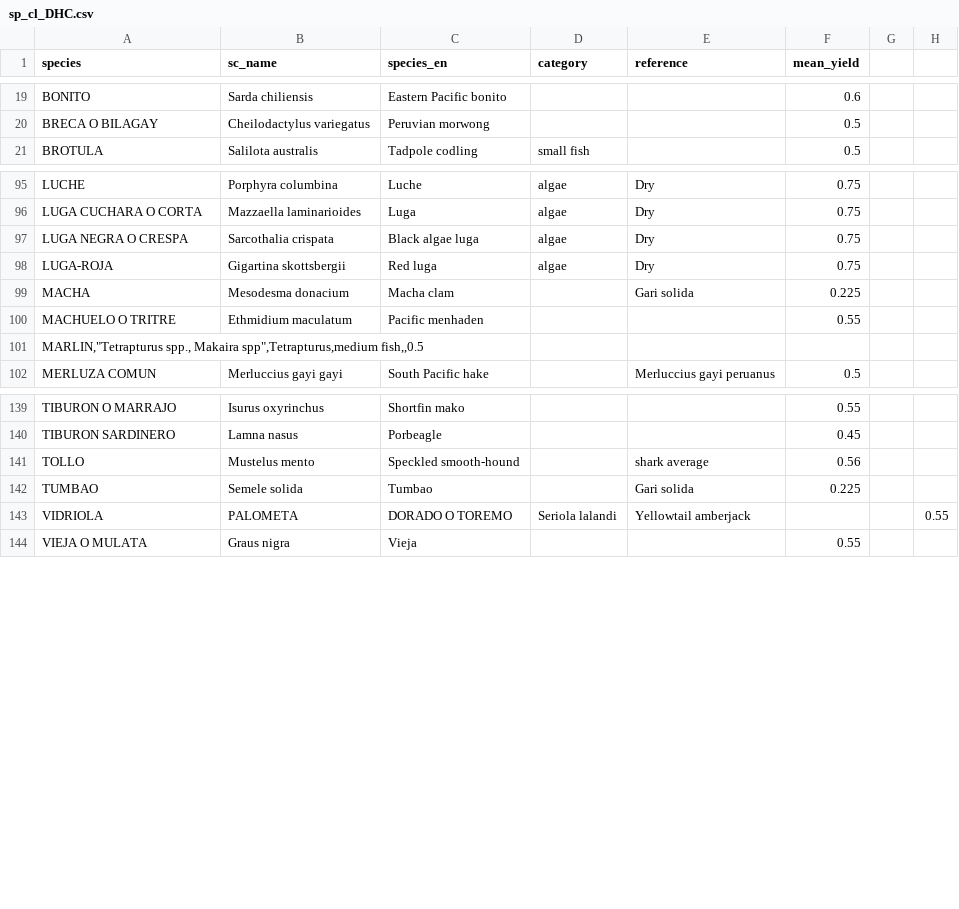
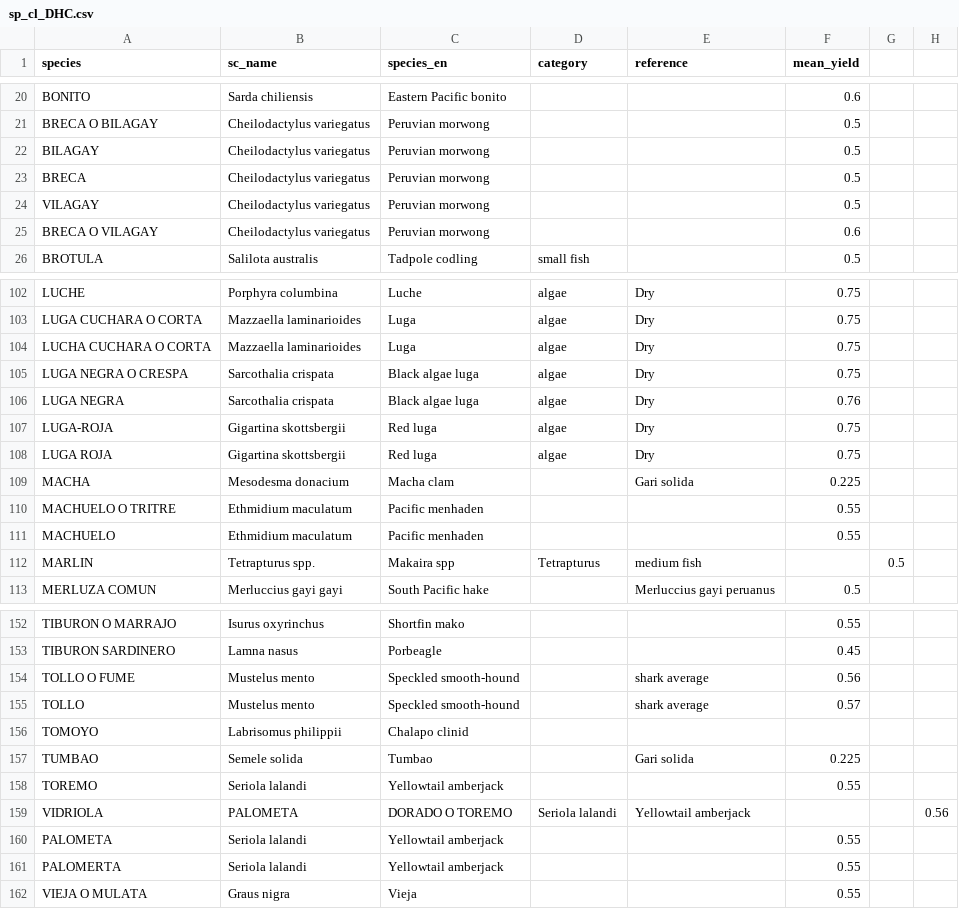
Before and after one commit to camilavargasp/main-fisheries-chile, a CSV file: clean_databases/intermediate/sp_cl_DHC.csv, drawn as a sheet; only a part is shown, gaps mark what is left out; the diff covers the shown part only.

Commit message:
fixing species names

```diff
--- a/clean_databases/intermediate/sp_cl_DHC.csv
+++ b/clean_databases/intermediate/sp_cl_DHC.csv
@@ -20,2 +21,6 @@ BONITO,Sarda chiliensis,Eastern Pacific bonito,,,0.6
 BRECA O BILAGAY,Cheilodactylus variegatus,Peruvian morwong,,,0.5
+BILAGAY,Cheilodactylus variegatus,Peruvian morwong,,,0.5
+BRECA,Cheilodactylus variegatus,Peruvian morwong,,,0.5
+VILAGAY,Cheilodactylus variegatus,Peruvian morwong,,,0.5
+BRECA O VILAGAY,Cheilodactylus variegatus,Peruvian morwong,,,0.6
 BROTULA,Salilota australis,Tadpole codling,small fish,,0.5
@@ -96,7 +103,11 @@ LUCHE,Porphyra columbina,Luche,algae,Dry ,0.75
 LUGA CUCHARA O CORTA,Mazzaella laminarioides,Luga,algae,Dry ,0.75
+LUCHA CUCHARA O CORTA,Mazzaella laminarioides,Luga,algae,Dry ,0.75
 LUGA NEGRA O CRESPA,Sarcothalia crispata,Black algae luga,algae,Dry ,0.75
+LUGA NEGRA,Sarcothalia crispata,Black algae luga,algae,Dry ,0.76
 LUGA-ROJA,Gigartina skottsbergii,Red luga,algae,Dry ,0.75
+LUGA ROJA,Gigartina skottsbergii,Red luga,algae,Dry ,0.75
 MACHA,Mesodesma donacium,Macha clam,,Gari solida,0.225
 MACHUELO O TRITRE,Ethmidium maculatum,Pacific menhaden,,,0.55
-"MARLIN,""Tetrapturus spp., Makaira spp"",Tetrapturus,medium fish,,0.5"
+MACHUELO,Ethmidium maculatum,Pacific menhaden,,,0.55
+MARLIN,Tetrapturus spp., Makaira spp,Tetrapturus,medium fish,,0.5
 MERLUZA COMUN,Merluccius gayi gayi,South Pacific hake,,Merluccius gayi peruanus,0.5
@@ -140,5 +153,10 @@ TIBURON O MARRAJO,Isurus oxyrinchus,Shortfin mako,,,0.55
 TIBURON SARDINERO,Lamna nasus,Porbeagle,,,0.45
-TOLLO,Mustelus mento,Speckled smooth-hound,,shark average,0.56
+TOLLO O FUME,Mustelus mento,Speckled smooth-hound,,shark average,0.56
+TOLLO,Mustelus mento,Speckled smooth-hound,,shark average,0.57
+TOMOYO,Labrisomus philippii,Chalapo clinid
 TUMBAO,Semele solida,Tumbao,,Gari solida,0.225
-VIDRIOLA, PALOMETA, DORADO O TOREMO,Seriola lalandi,Yellowtail amberjack,,,0.55
+TOREMO,Seriola lalandi,Yellowtail amberjack,,,0.55
+VIDRIOLA, PALOMETA, DORADO O TOREMO,Seriola lalandi,Yellowtail amberjack,,,0.56
+PALOMETA,Seriola lalandi,Yellowtail amberjack,,,0.55
+PALOMERTA,Seriola lalandi,Yellowtail amberjack,,,0.55
 VIEJA O MULATA,Graus nigra,Vieja,,,0.55
```
Also changed, not shown: 9 added rows elsewhere in this file, clean_databases/intermediate/sp_list.csv, clean_databases/sp_index.csv.
